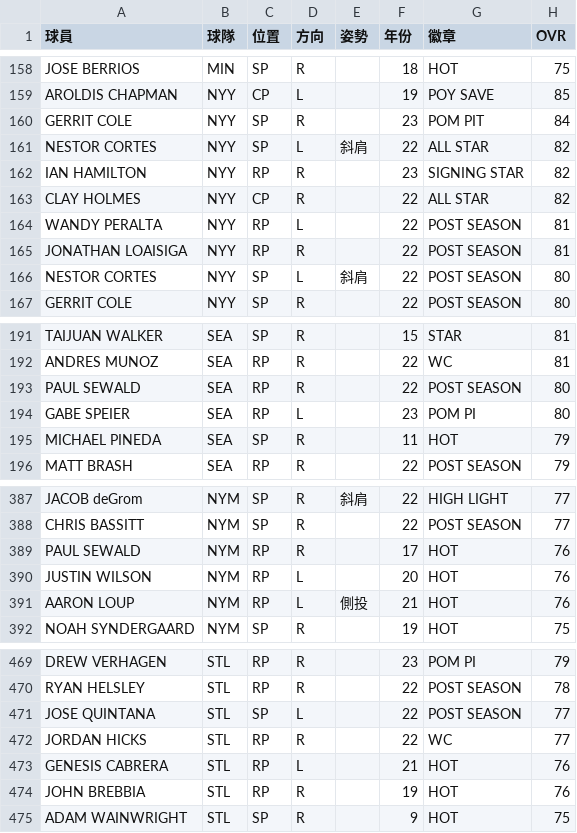
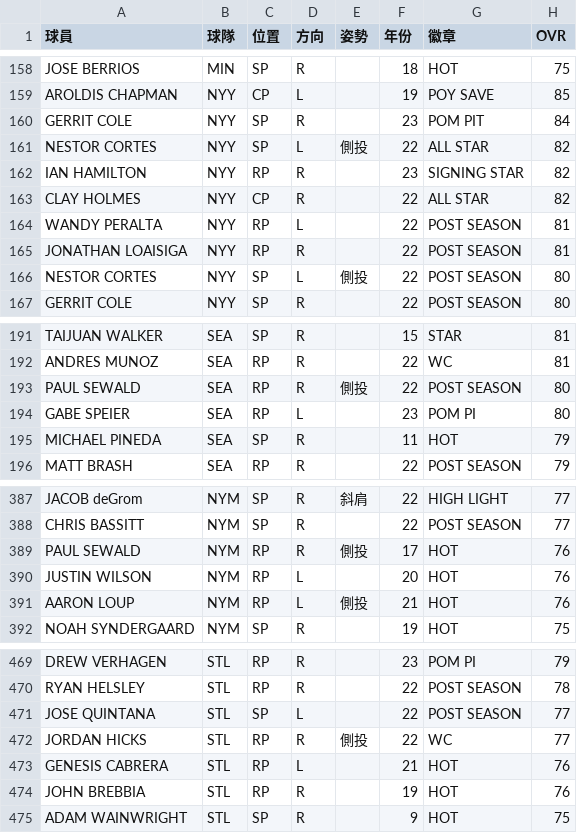
Before and after one commit to h3786010/h3786010.github.io, a CSV file: mlbpi23/data.csv, drawn as a sheet; only a part is shown, gaps mark what is left out; the diff names each change by its address in the sheet, - before the commit and + after, or states it on an @@ line.

Commit message:
Add files via upload

```diff
--- a/mlbpi23/data.csv
+++ b/mlbpi23/data.csv
-E161 (姿勢): 斜肩
+E161 (姿勢): 側投
-E166 (姿勢): 斜肩
+E166 (姿勢): 側投
-E193 (姿勢): (empty)
+E193 (姿勢): 側投
-E389 (姿勢): (empty)
+E389 (姿勢): 側投
-E472 (姿勢): (empty)
+E472 (姿勢): 側投
```
